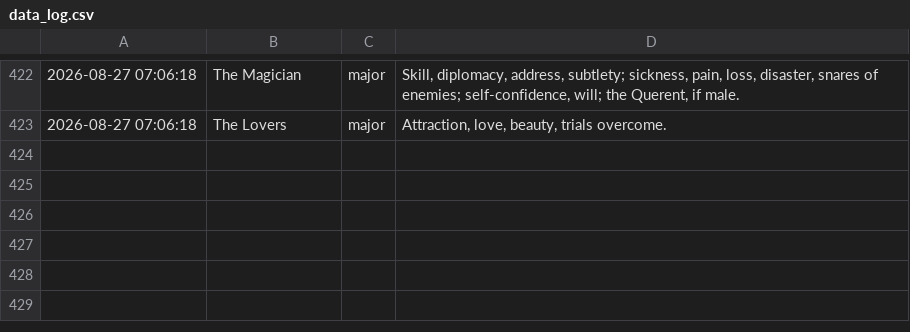
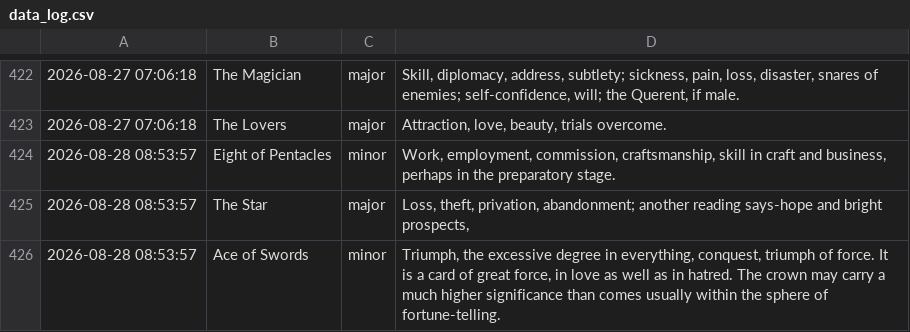
Before and after one commit to prakhar-upadhyay/Daily-Tarot-Scrapper, a CSV file: data_log.csv, drawn as a sheet; only a part is shown, gaps mark what is left out; the diff names each change by its address in the sheet, - before the commit and + after, or states it on an @@ line.

```diff
--- a/data_log.csv
+++ b/data_log.csv
+row 424: 2026-08-28 08:53:57 | Eight of Pentacles | minor | Work, employment, commission, craftsmanship, skill in craft and business, perhaps in the preparatory stage.
+row 425: 2026-08-28 08:53:57 | The Star | major | Loss, theft, privation, abandonment; another reading says-hope and bright prospects,
+row 426: 2026-08-28 08:53:57 | Ace of Swords | minor | Triumph, the excessive degree in everything, conquest, triumph of force. It is a card of great force, in love as well as in hatred. The crown may carry a much higher significance than comes usually within the sphere of fortune-telling.
```
